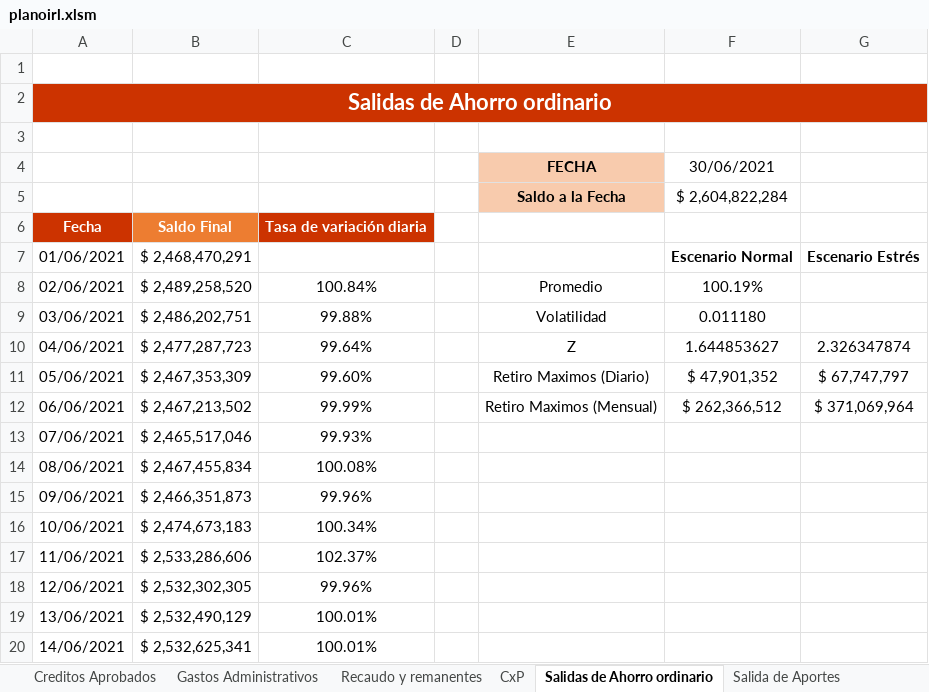
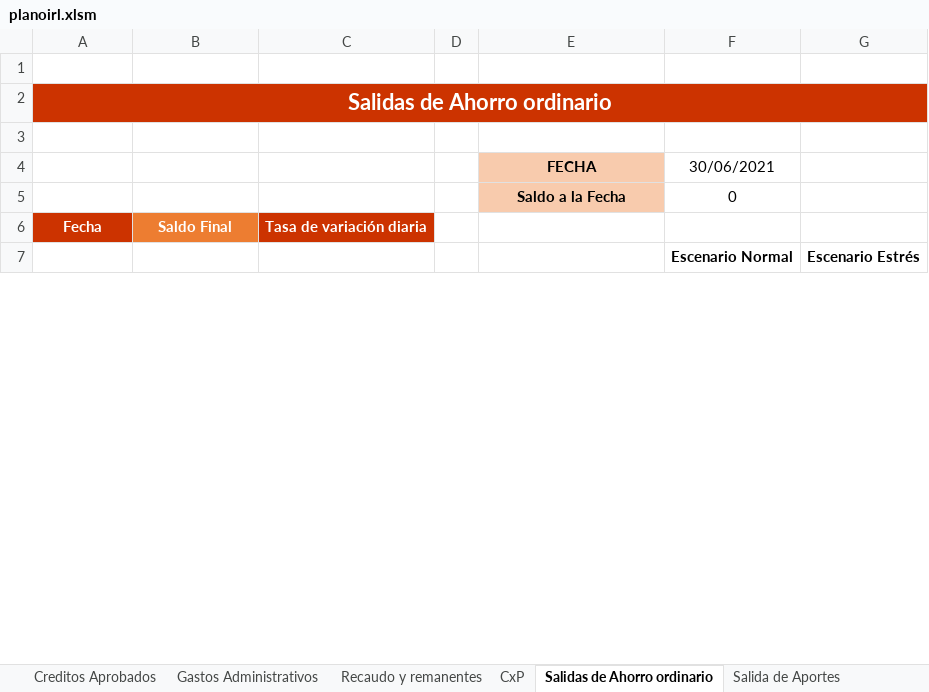
Before and after one commit to JuanDLCH/IRL-Python, an Excel workbook: planoirl.xlsm, sheet Salidas de Ahorro ordinario, drawn as a sheet; only a part is shown; values as stored, in another font and other column widths than the file's, no borders; charts and pictures not drawn; removed rows and columns are numbered as before the commit, all else as after; the diff covers the shown part only; the diff names each change by its address in the sheet, - before the commit and + after, or states it on an @@ line.

Commit message:
-Modificacion 2 hojas y agregadas 2 mas (#3)
* -Descarga de desviación y skip de columnas

* -Salidasap y Salidasfsp

* -Actualizacion

* -Modificacion 2 hojas y agregadas 2 mas

```diff
--- a/planoirl.xlsm (sheet Salidas de Ahorro ordinario)
+++ b/planoirl.xlsm (sheet Salidas de Ahorro ordinario)
-F5 (30/06/2021): $ 2,604,822,284
+F5 (30/06/2021): 0
-A7: 01/06/2021
+A7: (empty)
-B7: $ 2,468,470,291
+B7: (empty)
-row 8: 02/06/2021 | $ 2,489,258,520 | 100.84% |  | Promedio | 100.19%
-row 9: 03/06/2021 | $ 2,486,202,751 | 99.88% |  | Volatilidad | 0.011180
-row 10: 04/06/2021 | $ 2,477,287,723 | 99.64% |  | Z | 1.644853627 | 2.326347874
-row 11: 05/06/2021 | $ 2,467,353,309 | 99.60% |  | Retiro Maximos (Diario) | $ 47,901,352 | $ 67,747,797
-row 12: 06/06/2021 | $ 2,467,213,502 | 99.99% |  | Retiro Maximos (Mensual) | $ 262,366,512 | $ 371,069,964
-row 13: 07/06/2021 | $ 2,465,517,046 | 99.93%
-row 14: 08/06/2021 | $ 2,467,455,834 | 100.08%
-row 15: 09/06/2021 | $ 2,466,351,873 | 99.96%
-row 16: 10/06/2021 | $ 2,474,673,183 | 100.34%
-row 17: 11/06/2021 | $ 2,533,286,606 | 102.37%
-row 18: 12/06/2021 | $ 2,532,302,305 | 99.96%
-row 19: 13/06/2021 | $ 2,532,490,129 | 100.01%
-row 20: 14/06/2021 | $ 2,532,625,341 | 100.01%
```
Also changed, not shown: 5 added rows and 17 removed rows elsewhere in this sheet, sheet Salidas fondos sociales pasivos, sheet Egresos Estres, sheet Egresos, sheet CxP, 6 other files.
